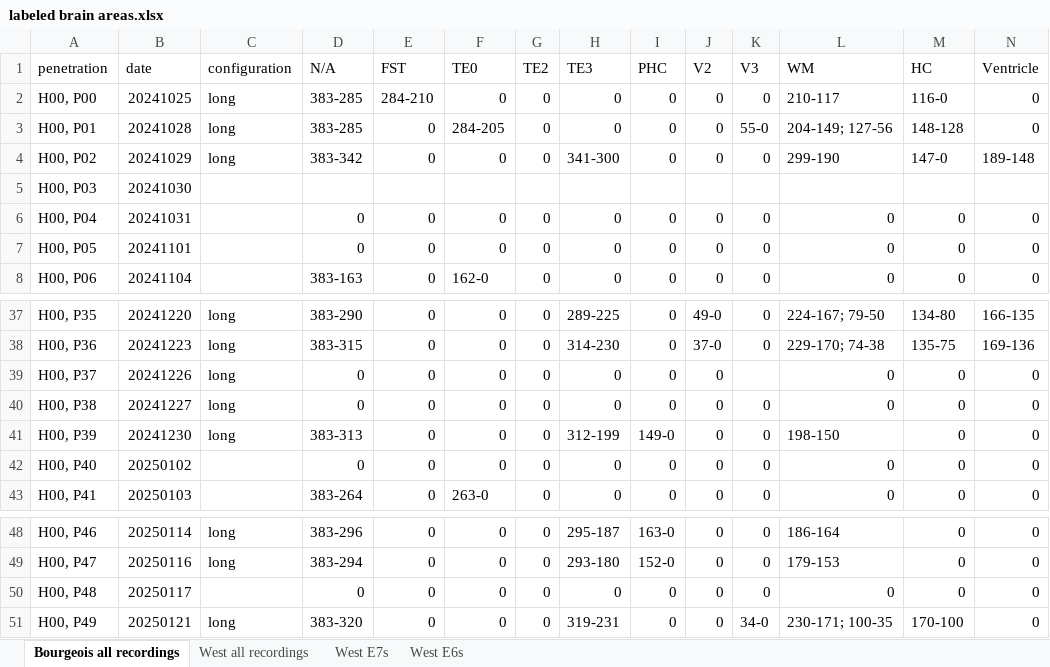
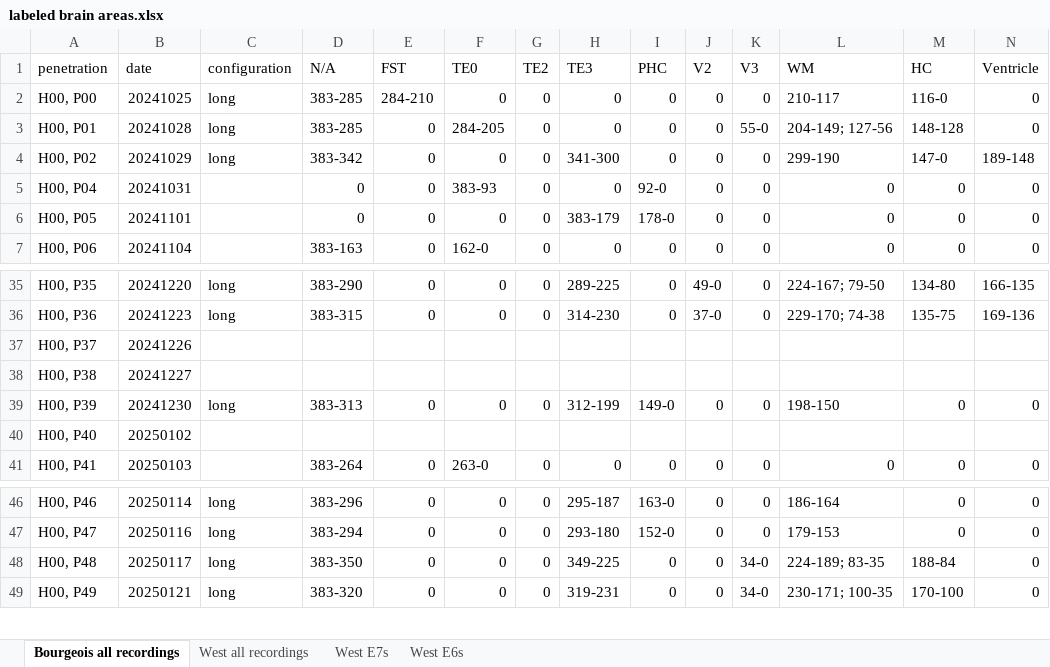
Before and after one commit to danieldkato/data_analysis_tools_mkTurk, an Excel workbook: labeled brain areas.xlsx, sheet Bourgeois all recordings, drawn as a sheet; only a part is shown, gaps mark what is left out; values as stored, in another font and other column widths than the file's, no cell formats; charts and pictures not drawn; removed rows and columns are numbered as before the commit, all else as after; the diff covers the shown part only; the diff names each change by its address in the sheet, - before the commit and + after, or states it on an @@ line.

```diff
--- a/labeled brain areas.xlsx (sheet Bourgeois all recordings)
+++ b/labeled brain areas.xlsx (sheet Bourgeois all recordings)
-row 5: H00, P03 | 20241030
-F5 (TE0): 0
+F5 (TE0): 383-93
-I5 (PHC): 0
+I5 (PHC): 92-0
-H6 (TE3): 0
+H6 (TE3): 383-179
-I6 (PHC): 0
+I6 (PHC): 178-0
-C37:C38 (configuration): long
+C37:C38 (configuration): (empty)
-D37:D38 (N/A): 0
+D37:D38 (N/A): (empty)
-E37:E38 (FST): 0
+E37:E38 (FST): (empty)
-F37:F38 (TE0): 0
+F37:F38 (TE0): (empty)
-G37:G38 (TE2): 0
+G37:G38 (TE2): (empty)
-H37:H38 (TE3): 0
+H37:H38 (TE3): (empty)
-I37:I38 (PHC): 0
+I37:I38 (PHC): (empty)
-J37:J38 (V2): 0
+J37:J38 (V2): (empty)
-L37:L38 (WM): 0
+L37:L38 (WM): (empty)
-M37:M38 (HC): 0
+M37:M38 (HC): (empty)
-N37:N38 (Ventricle): 0
+N37:N38 (Ventricle): (empty)
-K38 (V3): 0
+K38 (V3): (empty)
-D40 (N/A): 0
+D40 (N/A): (empty)
-E40 (FST): 0
+E40 (FST): (empty)
-F40 (TE0): 0
+F40 (TE0): (empty)
-G40 (TE2): 0
+G40 (TE2): (empty)
-H40 (TE3): 0
+H40 (TE3): (empty)
-I40 (PHC): 0
+I40 (PHC): (empty)
-J40 (V2): 0
+J40 (V2): (empty)
-K40 (V3): 0
+K40 (V3): (empty)
-L40 (WM): 0
+L40 (WM): (empty)
-M40 (HC): 0
+M40 (HC): (empty)
-N40 (Ventricle): 0
+N40 (Ventricle): (empty)
-C48 (configuration): (empty)
+C48 (configuration): long
-D48 (N/A): 0
+D48 (N/A): 383-350
-H48 (TE3): 0
+H48 (TE3): 349-225
-K48 (V3): 0
+K48 (V3): 34-0
-L48 (WM): 0
+L48 (WM): 224-189; 83-35
-M48 (HC): 0
+M48 (HC): 188-84
```
Also changed, not shown: 66 added rows, 3 removed rows, 2 moved rows and 25 edited cells elsewhere in this sheet, cell formats.
